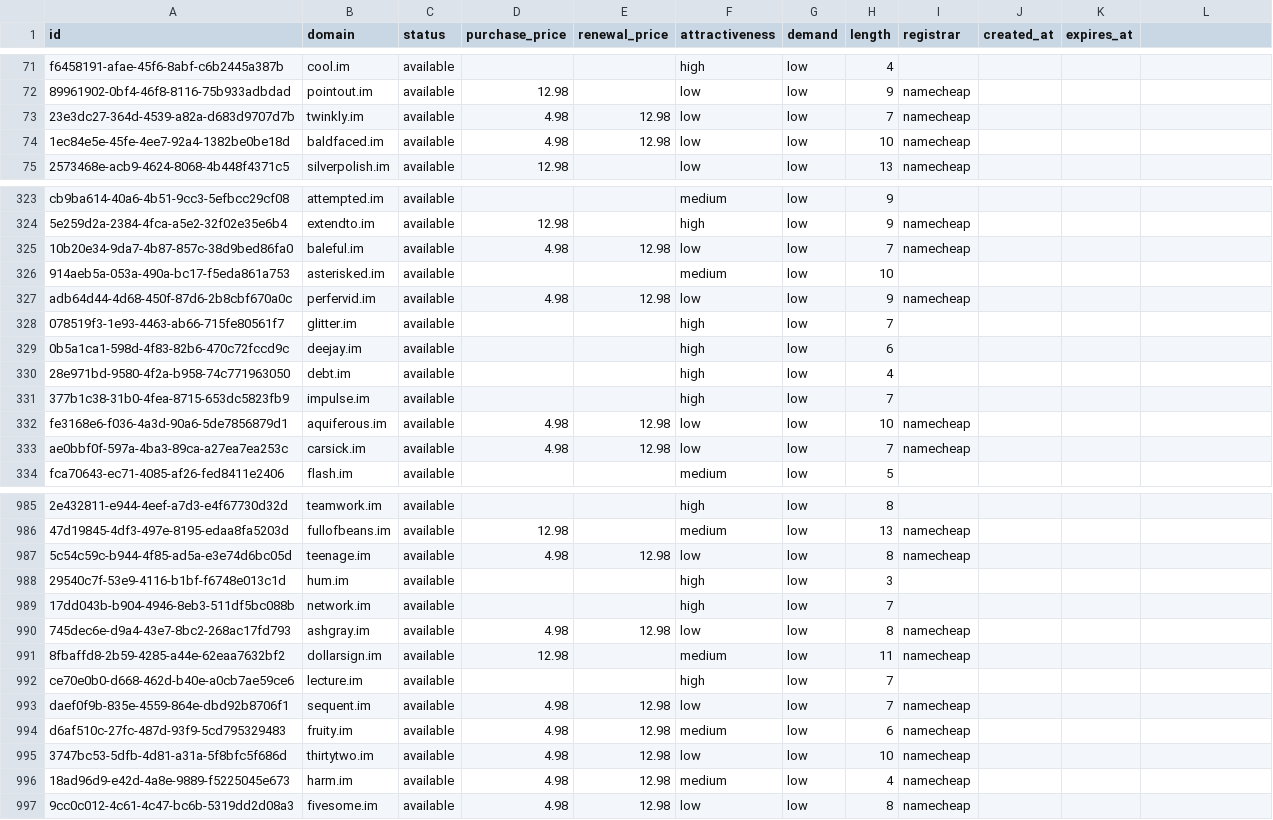
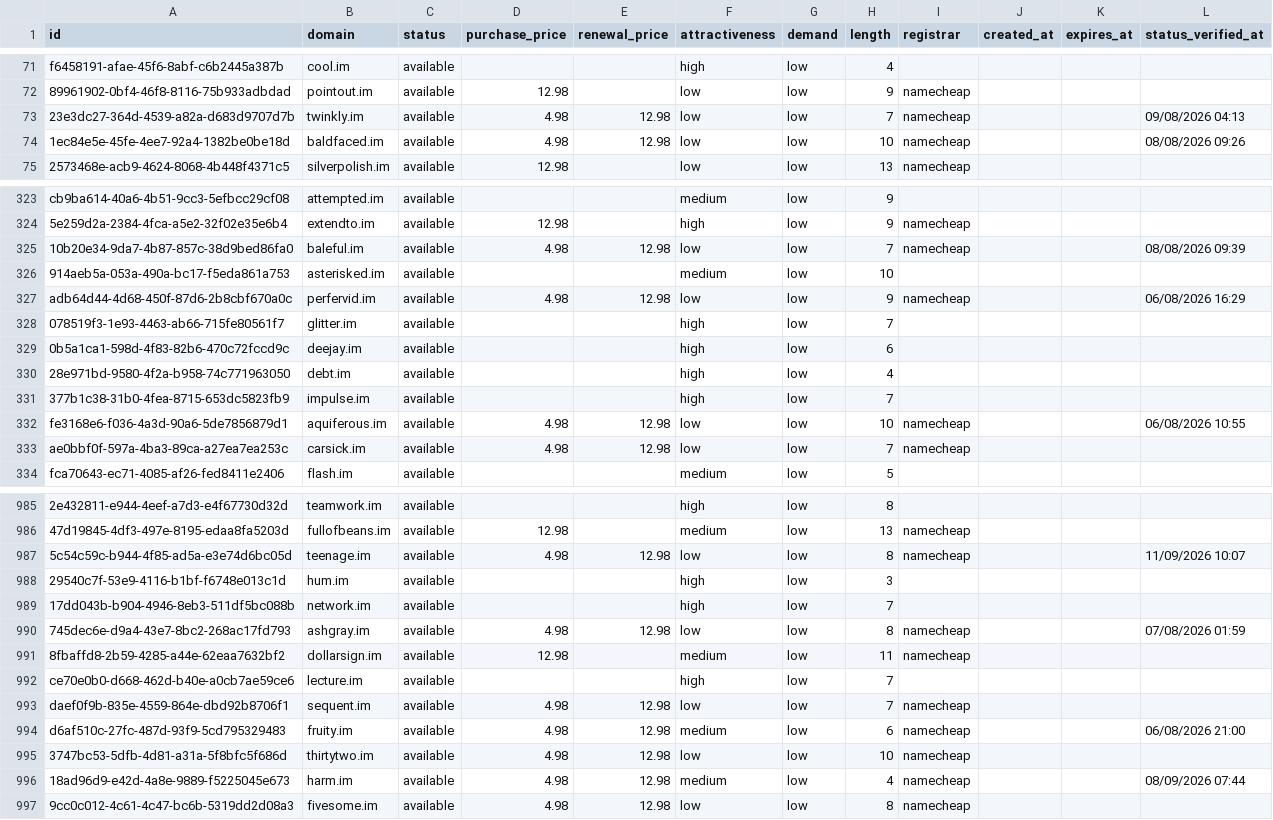
Before and after one commit to UniqueDomains/im-oneword-domains, a CSV file: im.csv, drawn as a sheet; only a part is shown, gaps mark what is left out; the diff covers the shown part only; the diff names each change by its address in the sheet, - before the commit and + after, or states it on an @@ line.

```diff
--- a/im.csv
+++ b/im.csv
-L1: (empty)
+L1: status_verified_at
-L73 (status_verified_at): (empty)
+L73 (status_verified_at): 09/08/2026 04:13
-L74 (status_verified_at): (empty)
+L74 (status_verified_at): 08/08/2026 09:26
-L325 (status_verified_at): (empty)
+L325 (status_verified_at): 08/08/2026 09:39
-L327 (status_verified_at): (empty)
+L327 (status_verified_at): 06/08/2026 16:29
-L332 (status_verified_at): (empty)
+L332 (status_verified_at): 06/08/2026 10:55
-L987 (status_verified_at): (empty)
+L987 (status_verified_at): 11/09/2026 10:07
-L990 (status_verified_at): (empty)
+L990 (status_verified_at): 07/08/2026 01:59
-L994 (status_verified_at): (empty)
+L994 (status_verified_at): 06/08/2026 21:00
-L996 (status_verified_at): (empty)
+L996 (status_verified_at): 08/09/2026 07:44
```
Also changed, not shown: 92 edited cells elsewhere in this file, 6 other files.
